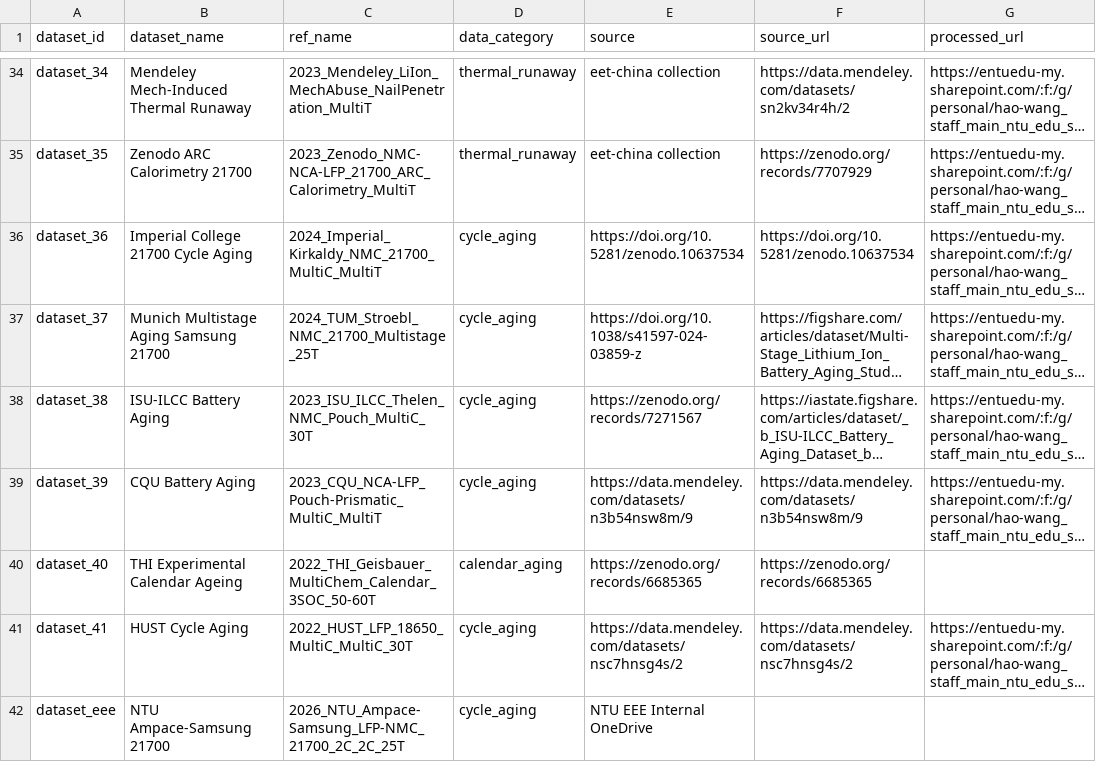
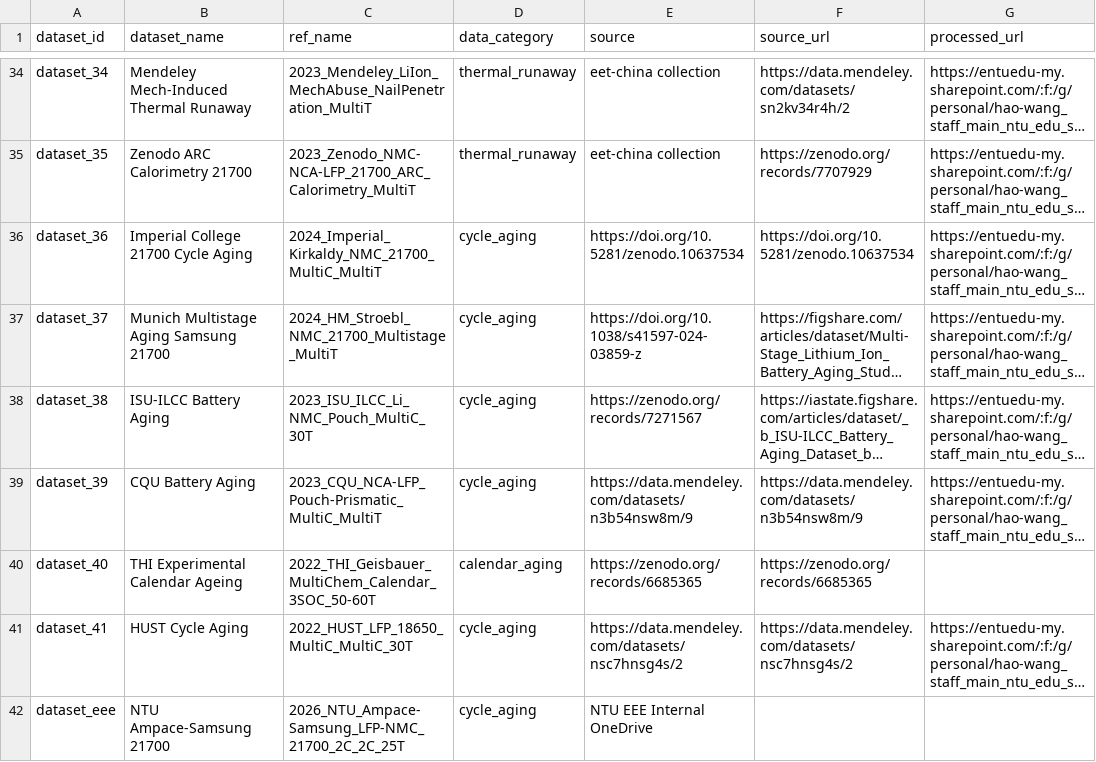
Before and after one commit to tianwen1209/batterylake, a CSV file: dataset_registry.csv, drawn as a sheet; only a part is shown, gaps mark what is left out; long unchanged cells end in …; the diff names each change by its address in the sheet, - before the commit and + after, or states it on an @@ line.

Commit message:
Update correct dataset ref_names

```diff
--- a/dataset_registry.csv
+++ b/dataset_registry.csv
-C37 (ref_name): 2024_TUM_Stroebl_NMC_21700_Multistage_25T
+C37 (ref_name): 2024_HM_Stroebl_NMC_21700_Multistage_MultiT
-C38 (ref_name): 2023_ISU_ILCC_Thelen_NMC_Pouch_MultiC_30T
+C38 (ref_name): 2023_ISU_ILCC_Li_NMC_Pouch_MultiC_30T
```
Also changed, not shown: 1 other file.
